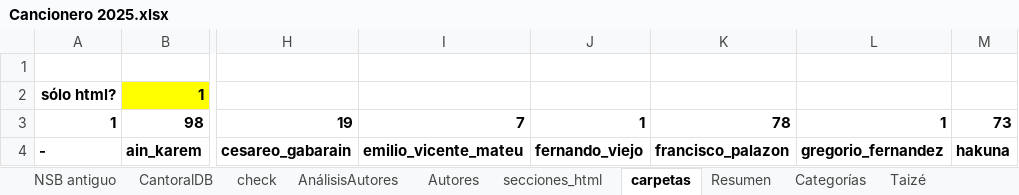
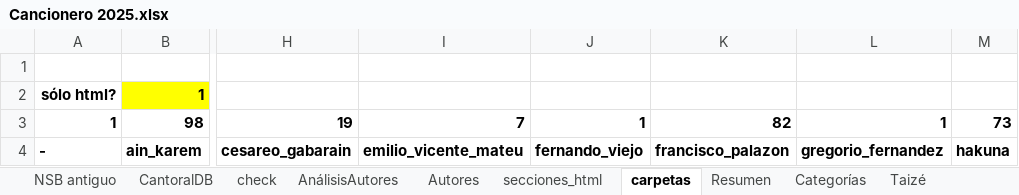
Before and after one commit to JuanjoML1/cantoralNSB, an Excel workbook: ignore/Cancionero 2025.xlsx, sheet carpetas, drawn as a sheet; only a part is shown, gaps mark what is left out; values as stored, in another font and other column widths than the file's, no borders; the diff covers the shown part only; the diff names each change by its address in the sheet, - before the commit and + after, or states it on an @@ line.

```diff
--- a/ignore/Cancionero 2025.xlsx (sheet carpetas)
+++ b/ignore/Cancionero 2025.xlsx (sheet carpetas)
-K3: 78
+K3: 82
```
Also changed, not shown: other rows of this sheet, sheet CantoralDB, sheet check, sheet AnálisisAutores, sheet Resumen, sheet secciones_html, hidden cells, charts or pictures, 7 other files.
